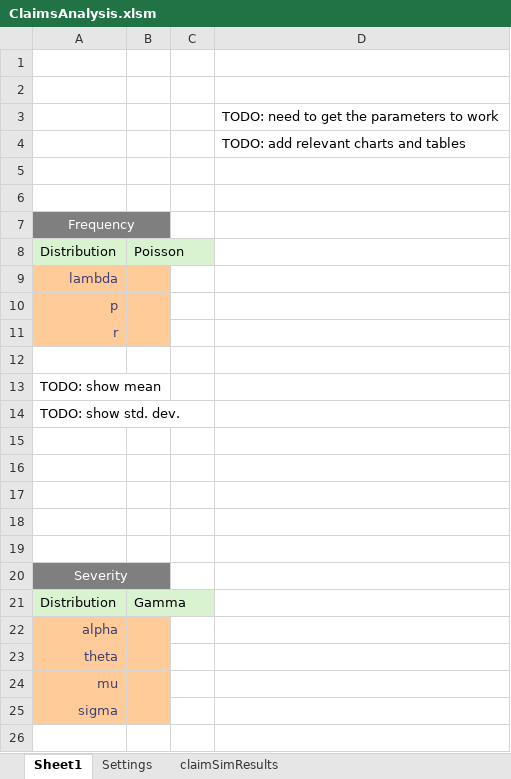
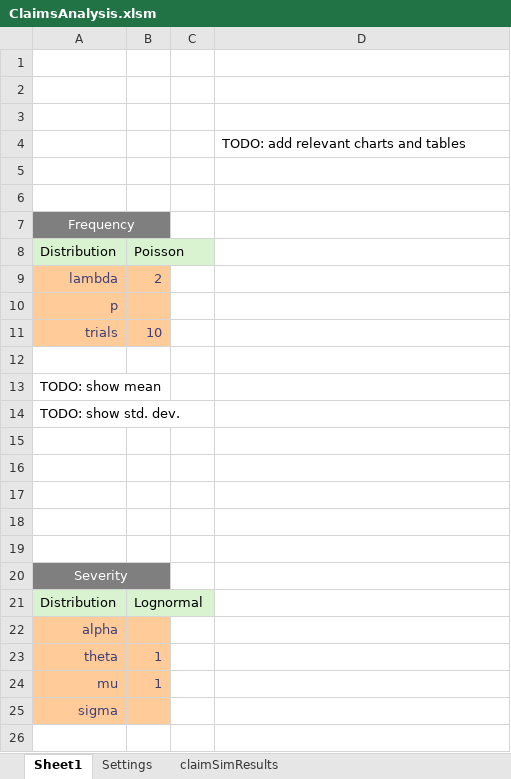
Before and after one commit to tlberg2/portfolio, an Excel workbook: claimsSim/ClaimsAnalysis.xlsm, sheet Sheet1, drawn as a sheet; only a part is shown; values as stored, in another font and other column widths than the file's, no borders; charts and pictures and conditional formats not drawn; removed rows and columns are numbered as before the commit, all else as after; the diff names each change by its address in the sheet, - before the commit and + after, or states it on an @@ line.

```diff
--- a/claimsSim/ClaimsAnalysis.xlsm (sheet Sheet1)
+++ b/claimsSim/ClaimsAnalysis.xlsm (sheet Sheet1)
-D3: TODO: need to get the parameters to work
+D3: (empty)
-B9: (empty)
+B9: 2
-row 11: r
+row 11: trials | 10
-B21: Gamma
+B21: Lognormal
-B23:B24: (empty)
+B23:B24: 1
```
Also changed, not shown: sheet claimSimResults, 6 other files.
